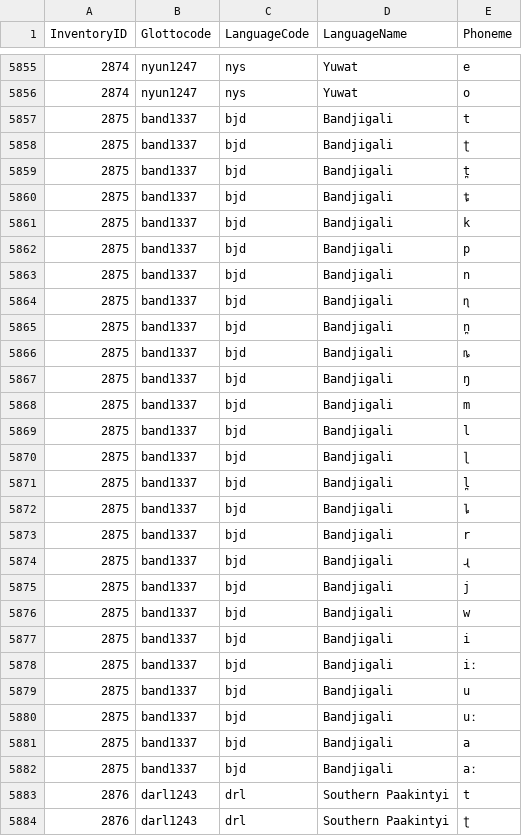
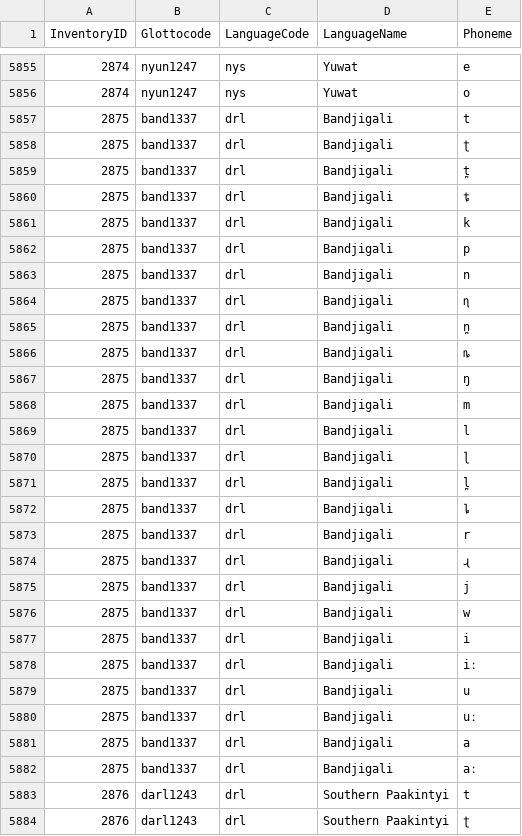
Before and after one commit to phoible/dev, a TSV file: raw-data/ER/ER_inventories.tsv, drawn as a sheet; only a part is shown, gaps mark what is left out; the diff covers the shown part only.

```diff
--- a/raw-data/ER/ER_inventories.tsv
+++ b/raw-data/ER/ER_inventories.tsv
@@ -5856,28 +5856,28 @@ InventoryID	Glottocode	LanguageCode	LanguageName	Phoneme
 2874	nyun1247	nys	Yuwat	o
-2875	band1337	bjd	Bandjigali	t
-2875	band1337	bjd	Bandjigali	ʈ
-2875	band1337	bjd	Bandjigali	t̪
-2875	band1337	bjd	Bandjigali	ȶ
-2875	band1337	bjd	Bandjigali	k
-2875	band1337	bjd	Bandjigali	p
-2875	band1337	bjd	Bandjigali	n
-2875	band1337	bjd	Bandjigali	ɳ
-2875	band1337	bjd	Bandjigali	n̪
-2875	band1337	bjd	Bandjigali	ȵ
-2875	band1337	bjd	Bandjigali	ŋ
-2875	band1337	bjd	Bandjigali	m
-2875	band1337	bjd	Bandjigali	l
-2875	band1337	bjd	Bandjigali	ɭ
-2875	band1337	bjd	Bandjigali	l̪
-2875	band1337	bjd	Bandjigali	ȴ
-2875	band1337	bjd	Bandjigali	r
-2875	band1337	bjd	Bandjigali	ɻ
-2875	band1337	bjd	Bandjigali	j
-2875	band1337	bjd	Bandjigali	w
-2875	band1337	bjd	Bandjigali	i
-2875	band1337	bjd	Bandjigali	iː
-2875	band1337	bjd	Bandjigali	u
-2875	band1337	bjd	Bandjigali	uː
-2875	band1337	bjd	Bandjigali	a
-2875	band1337	bjd	Bandjigali	aː
+2875	band1337	drl	Bandjigali	t
+2875	band1337	drl	Bandjigali	ʈ
+2875	band1337	drl	Bandjigali	t̪
+2875	band1337	drl	Bandjigali	ȶ
+2875	band1337	drl	Bandjigali	k
+2875	band1337	drl	Bandjigali	p
+2875	band1337	drl	Bandjigali	n
+2875	band1337	drl	Bandjigali	ɳ
+2875	band1337	drl	Bandjigali	n̪
+2875	band1337	drl	Bandjigali	ȵ
+2875	band1337	drl	Bandjigali	ŋ
+2875	band1337	drl	Bandjigali	m
+2875	band1337	drl	Bandjigali	l
+2875	band1337	drl	Bandjigali	ɭ
+2875	band1337	drl	Bandjigali	l̪
+2875	band1337	drl	Bandjigali	ȴ
+2875	band1337	drl	Bandjigali	r
+2875	band1337	drl	Bandjigali	ɻ
+2875	band1337	drl	Bandjigali	j
+2875	band1337	drl	Bandjigali	w
+2875	band1337	drl	Bandjigali	i
+2875	band1337	drl	Bandjigali	iː
+2875	band1337	drl	Bandjigali	u
+2875	band1337	drl	Bandjigali	uː
+2875	band1337	drl	Bandjigali	a
+2875	band1337	drl	Bandjigali	aː
 2876	darl1243	drl	Southern Paakintyi	t
```
Also changed, not shown: 25 edited cells elsewhere in this file, mappings/InventoryID-Bibtex.csv, mappings/InventoryID-LanguageCodes.csv, 4 other files.
